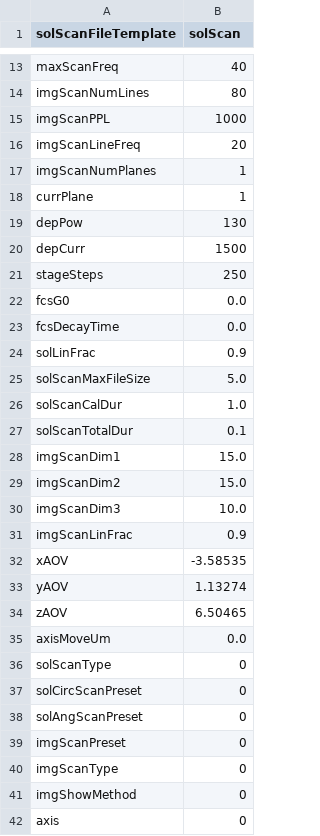
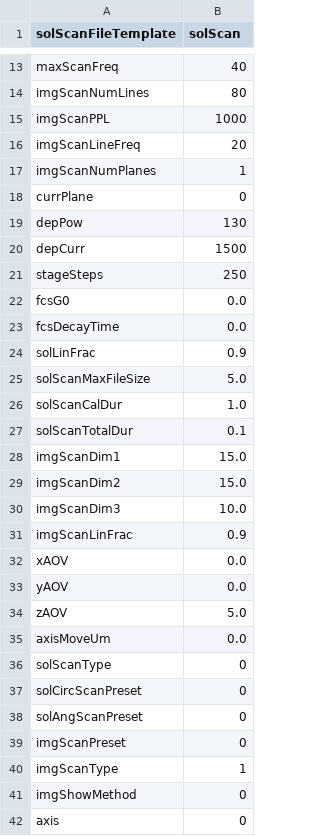
Before and after one commit to Th3Tr00p3r/gSTED-sFCS, a CSV file: settings/loadouts/default_loadout.csv, drawn as a sheet; only a part is shown, gaps mark what is left out.

```diff
--- a/settings/loadouts/default_loadout.csv
+++ b/settings/loadouts/default_loadout.csv
@@ -17,3 +17,3 @@ imgScanLineFreq,20
 imgScanNumPlanes,1
-currPlane,1
+currPlane,0
 depPow,130
@@ -31,5 +31,5 @@ imgScanDim3,10.0
 imgScanLinFrac,0.9
-xAOV,-3.58535
-yAOV,1.13274
-zAOV,6.50465
+xAOV,0.0
+yAOV,0.0
+zAOV,5.0
 axisMoveUm,0.0
@@ -39,3 +39,3 @@ solAngScanPreset,0
 imgScanPreset,0
-imgScanType,0
+imgScanType,1
 imgShowMethod,0
```
Also changed, not shown: 5 other files.
